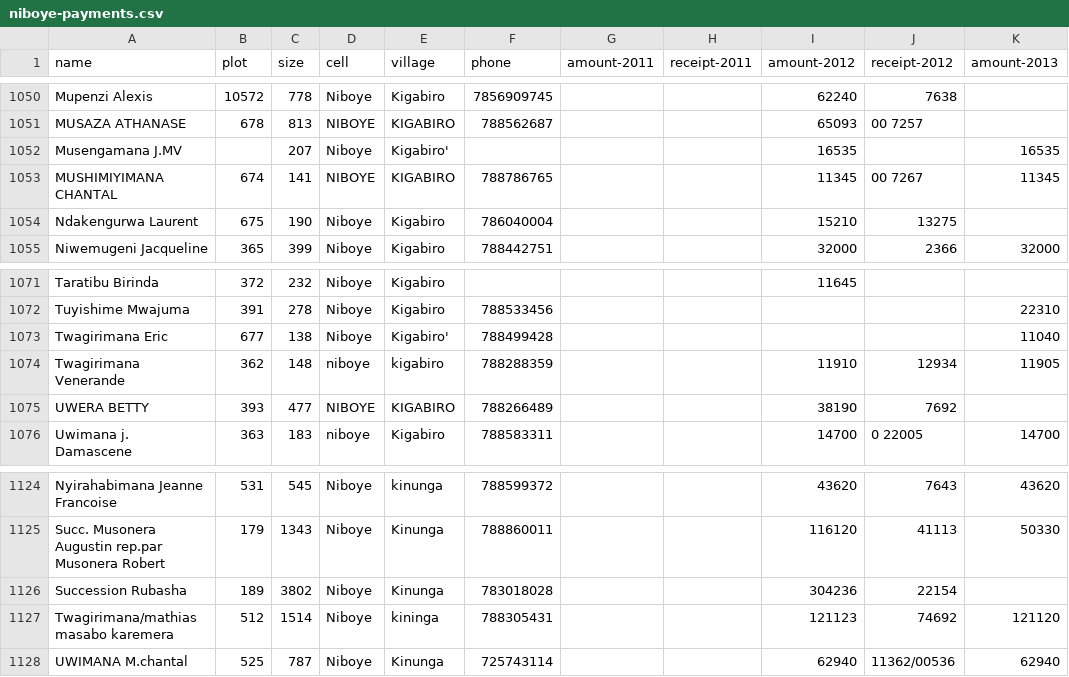
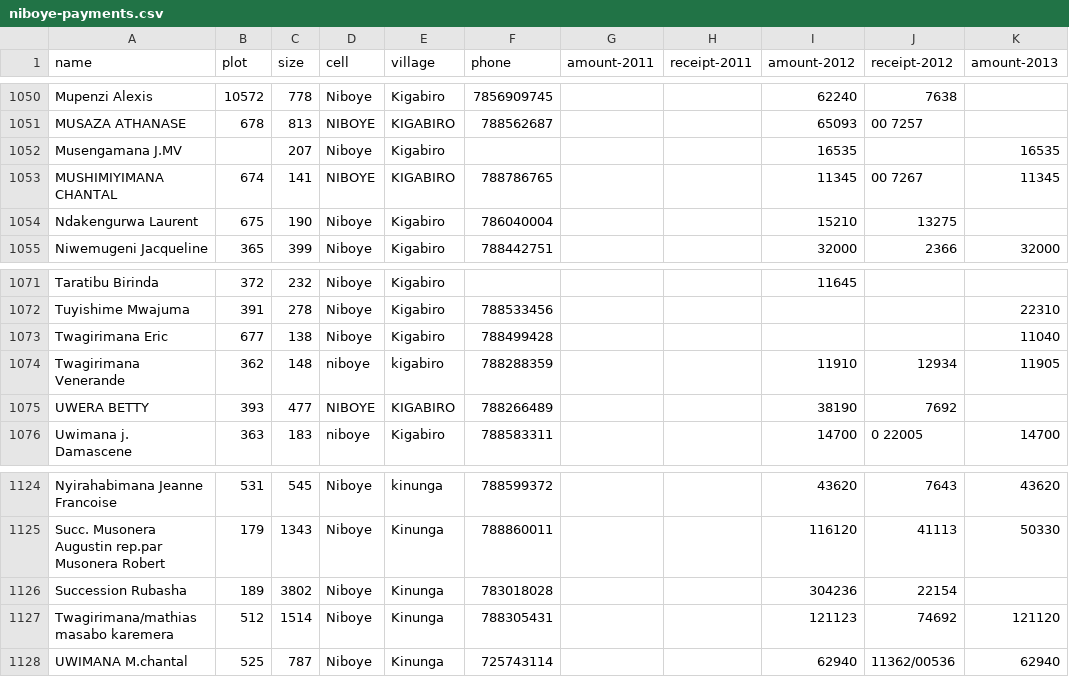
Before and after one commit to auspayroll/taxplus, a CSV file: taxplus/excel/niboye-payments.csv, drawn as a sheet; only a part is shown, gaps mark what is left out; the diff names each change by its address in the sheet, - before the commit and + after, or states it on an @@ line.

Commit message:
incorrect csv format for niboye payments

```diff
--- a/taxplus/excel/niboye-payments.csv
+++ b/taxplus/excel/niboye-payments.csv
-E1052 (village): Kigabiro'
+E1052 (village): Kigabiro
-E1073 (village): Kigabiro'
+E1073 (village): Kigabiro
-E1127 (village): kininga
+E1127 (village): Kinunga
```
